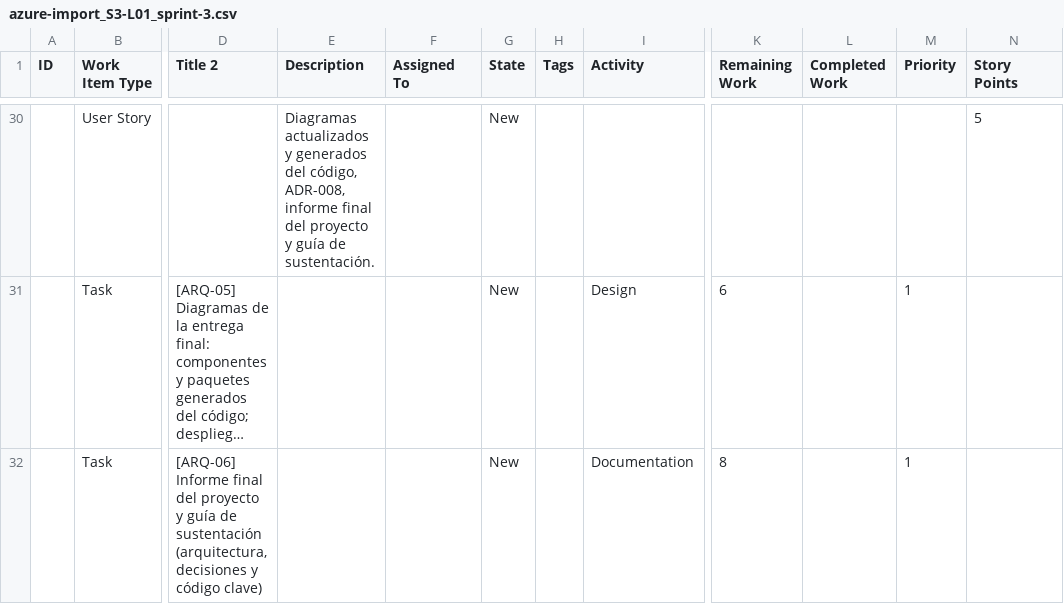
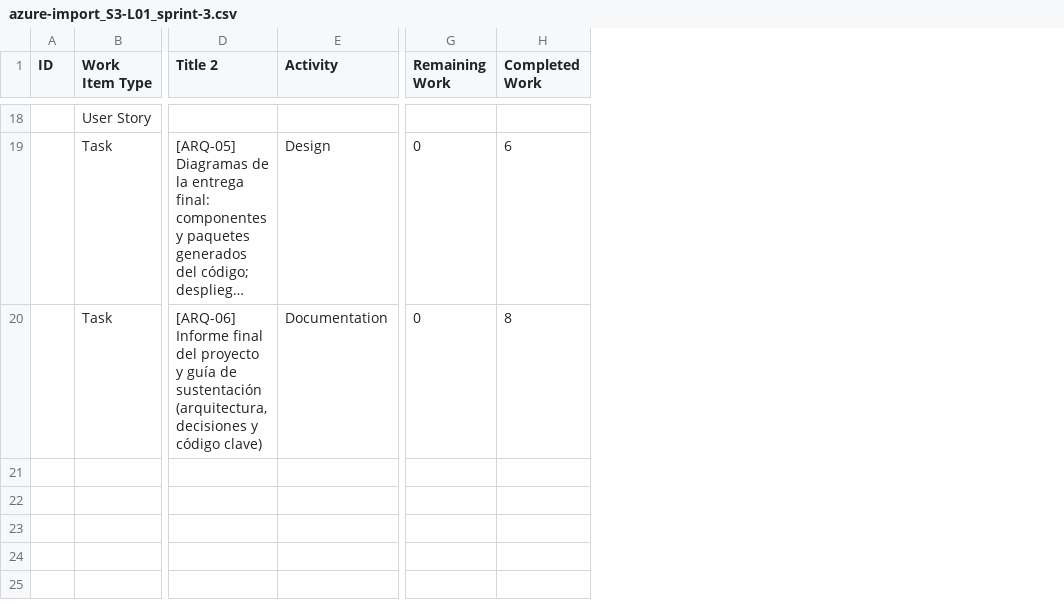
Before and after one commit to Fabrica-escuela-proyectos/Proyecto2026-2, a CSV file: docs/sprint-3/azure-boards/lotes/azure-import_S3-L01_sprint-3.csv, drawn as a sheet; only a part is shown, gaps mark what is left out; long unchanged cells end in …; removed rows and columns are numbered as before the commit, all else as after; the diff covers the shown part only; the diff names each change by its address in the sheet, - before the commit and + after, or states it on an @@ line.

```diff
--- a/docs/sprint-3/azure-boards/lotes/azure-import_S3-L01_sprint-3.csv
+++ b/docs/sprint-3/azure-boards/lotes/azure-import_S3-L01_sprint-3.csv
-column E (Description), row 30: Diagramas actualizados y generados del código, ADR-008, informe final del proyecto y guía de sustentación.
-column F (Assigned To), empty
-column G (State), rows 30-32: all New
-column H (Tags), empty
-column M (Priority), rows 31-32: 1 | 1
-column N (Story Points), row 30: 5
-G19 (Remaining Work): 6
+G19 (Remaining Work): 0
-H19 (Completed Work): (empty)
+H19 (Completed Work): 6
-G20 (Remaining Work): 8
+G20 (Remaining Work): 0
-H20 (Completed Work): (empty)
+H20 (Completed Work): 8
```
Also changed, not shown: 12 removed rows and 18 edited cells elsewhere in this file, 50 other files.
